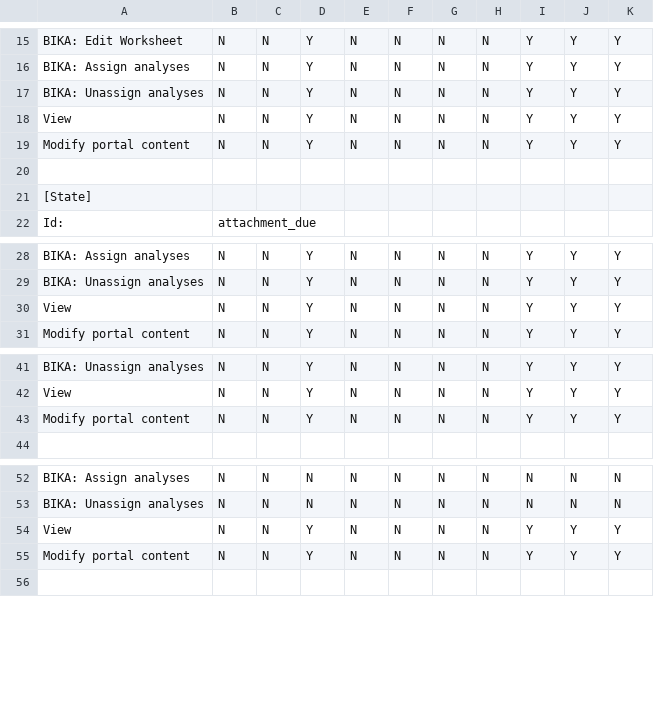
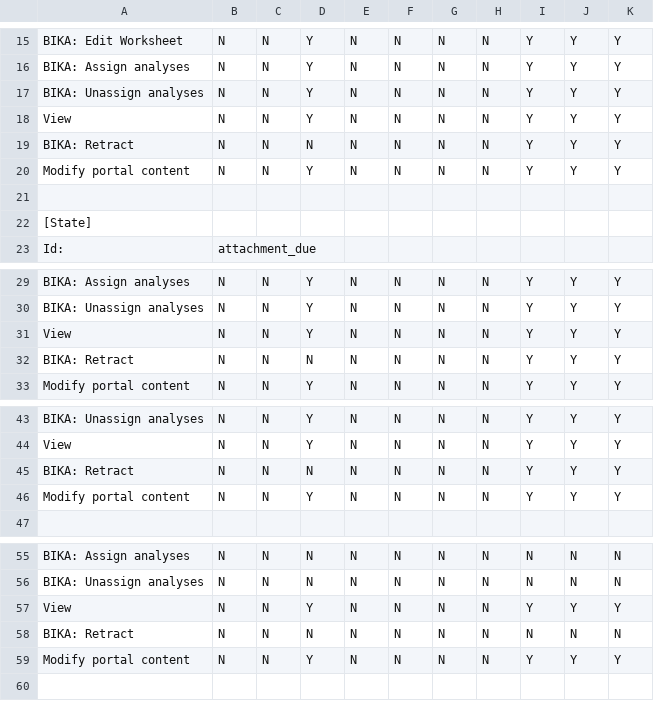
Before and after one commit to senaite/senaite.core, a CSV file: bika/lims/profiles/default/workflow_csv/bika_worksheet_workflow.csv, drawn as a sheet; only a part is shown, gaps mark what is left out.

Commit message:
Issue #957: Assigning analyses as analyst may retract worksheet to open state

```diff
--- a/bika/lims/profiles/default/workflow_csv/bika_worksheet_workflow.csv
+++ b/bika/lims/profiles/default/workflow_csv/bika_worksheet_workflow.csv
@@ -18,2 +18,3 @@ BIKA: Unassign analyses,N,N,Y,N,N,N,N,Y,Y,Y
 View,N,N,Y,N,N,N,N,Y,Y,Y
+BIKA: Retract,N,N,N,N,N,N,N,Y,Y,Y
 Modify portal content,N,N,Y,N,N,N,N,Y,Y,Y
@@ -30,2 +31,3 @@ BIKA: Unassign analyses,N,N,Y,N,N,N,N,Y,Y,Y
 View,N,N,Y,N,N,N,N,Y,Y,Y
+BIKA: Retract,N,N,N,N,N,N,N,Y,Y,Y
 Modify portal content,N,N,Y,N,N,N,N,Y,Y,Y
@@ -42,2 +44,3 @@ BIKA: Unassign analyses,N,N,Y,N,N,N,N,Y,Y,Y
 View,N,N,Y,N,N,N,N,Y,Y,Y
+BIKA: Retract,N,N,N,N,N,N,N,Y,Y,Y
 Modify portal content,N,N,Y,N,N,N,N,Y,Y,Y
@@ -54,2 +57,3 @@ BIKA: Unassign analyses,N,N,N,N,N,N,N,N,N,N
 View,N,N,Y,N,N,N,N,Y,Y,Y
+BIKA: Retract,N,N,N,N,N,N,N,N,N,N
 Modify portal content,N,N,Y,N,N,N,N,Y,Y,Y
```
